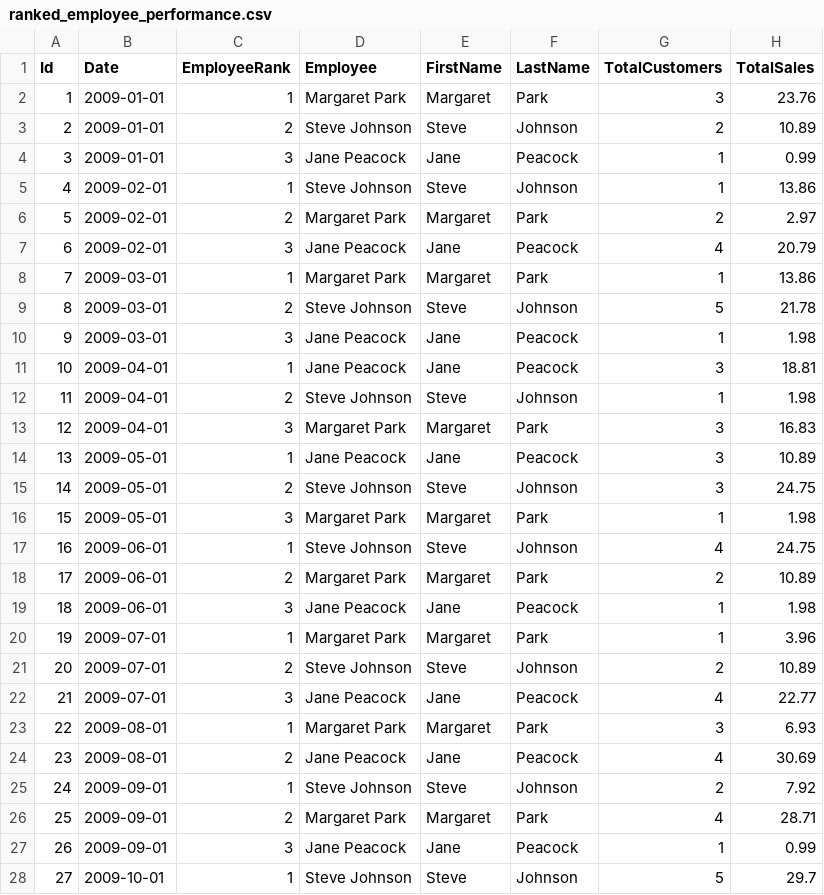
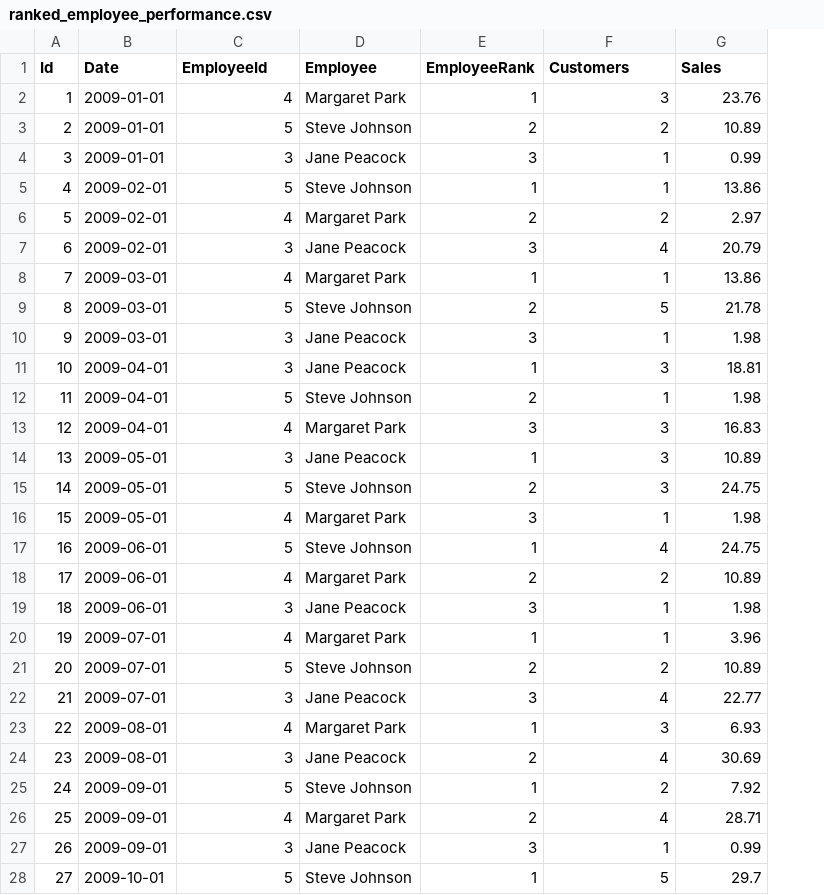
Before and after one commit to mtulow/chinook-db, a CSV file: data/csv/ranked_employee_performance.csv, drawn as a sheet; only a part is shown; removed rows and columns are numbered as before the commit, all else as after; the diff covers the shown part only; the diff names each change by its address in the sheet, - before the commit and + after, or states it on an @@ line.

Commit message:
Updated artist ranking query file to return the relevant columns from tables.

```diff
--- a/data/csv/ranked_employee_performance.csv
+++ b/data/csv/ranked_employee_performance.csv
-column E (FirstName), rows 2-28: Margaret | Steve | Jane | Steve | Margaret | Jane | Margaret | Steve | Jane | Jane | Steve | Margaret | Jane | Steve | Margaret | Steve | Margaret | Jane | Margaret | Steve | Jane | Margaret | Jane | Steve | Margaret | Jane | Steve
-column F (LastName), rows 2-28: Park | Johnson | Peacock | Johnson | Park | Peacock | Park | Johnson | Peacock | Peacock | Johnson | Park | Peacock | Johnson | Park | Johnson | Park | Peacock | Park | Johnson | Peacock | Park | Peacock | Johnson | Park | Peacock | Johnson
+column E (EmployeeRank), rows 2-28: 1 | 2 | 3 | 1 | 2 | 3 | 1 | 2 | 3 | 1 | 2 | 3 | 1 | 2 | 3 | 1 | 2 | 3 | 1 | 2 | 3 | 1 | 2 | 1 | 2 | 3 | 1
-C1: EmployeeRank
+C1: EmployeeId
-F1: TotalCustomers
+F1: Customers
-G1: TotalSales
+G1: Sales
-C2 (EmployeeId): 1
+C2 (EmployeeId): 4
-C3 (EmployeeId): 2
+C3 (EmployeeId): 5
-C5 (EmployeeId): 1
+C5 (EmployeeId): 5
-C6 (EmployeeId): 2
+C6 (EmployeeId): 4
-C8 (EmployeeId): 1
+C8 (EmployeeId): 4
-C9 (EmployeeId): 2
+C9 (EmployeeId): 5
-C11 (EmployeeId): 1
+C11 (EmployeeId): 3
-C12 (EmployeeId): 2
+C12 (EmployeeId): 5
-C13 (EmployeeId): 3
+C13 (EmployeeId): 4
-C14 (EmployeeId): 1
+C14 (EmployeeId): 3
-C15 (EmployeeId): 2
+C15 (EmployeeId): 5
-C16 (EmployeeId): 3
+C16 (EmployeeId): 4
-C17 (EmployeeId): 1
+C17 (EmployeeId): 5
-C18 (EmployeeId): 2
+C18 (EmployeeId): 4
-C20 (EmployeeId): 1
+C20 (EmployeeId): 4
-C21 (EmployeeId): 2
+C21 (EmployeeId): 5
-C23 (EmployeeId): 1
+C23 (EmployeeId): 4
-C24 (EmployeeId): 2
+C24 (EmployeeId): 3
-C25 (EmployeeId): 1
+C25 (EmployeeId): 5
-C26 (EmployeeId): 2
+C26 (EmployeeId): 4
-C28 (EmployeeId): 1
+C28 (EmployeeId): 5
```
Also changed, not shown: 126 edited cells elsewhere in this file, 2 other files.
